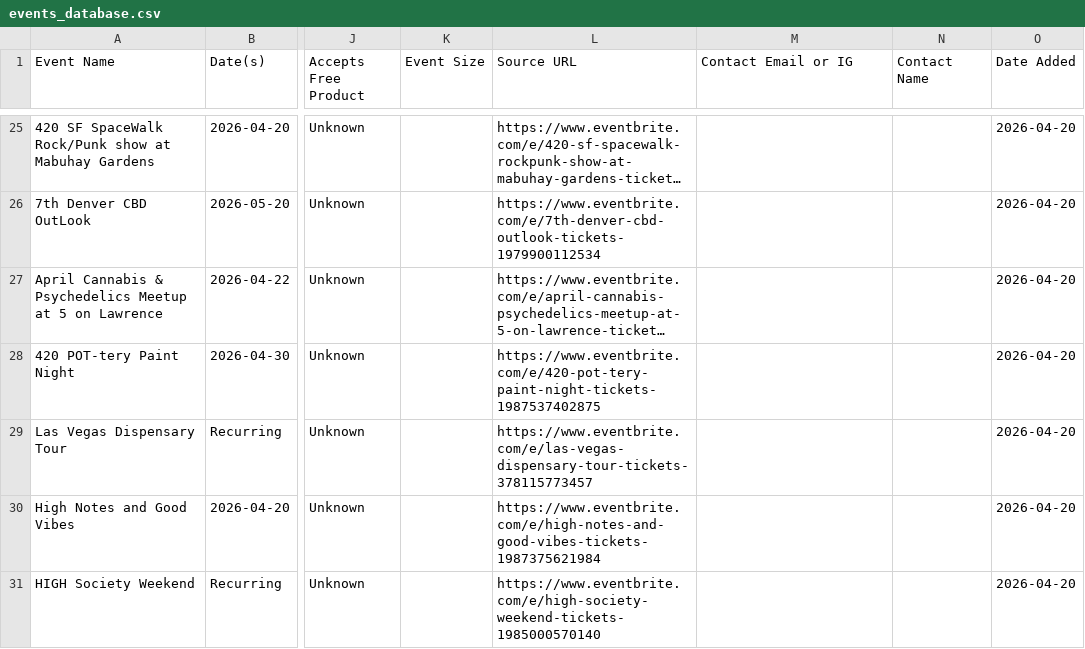
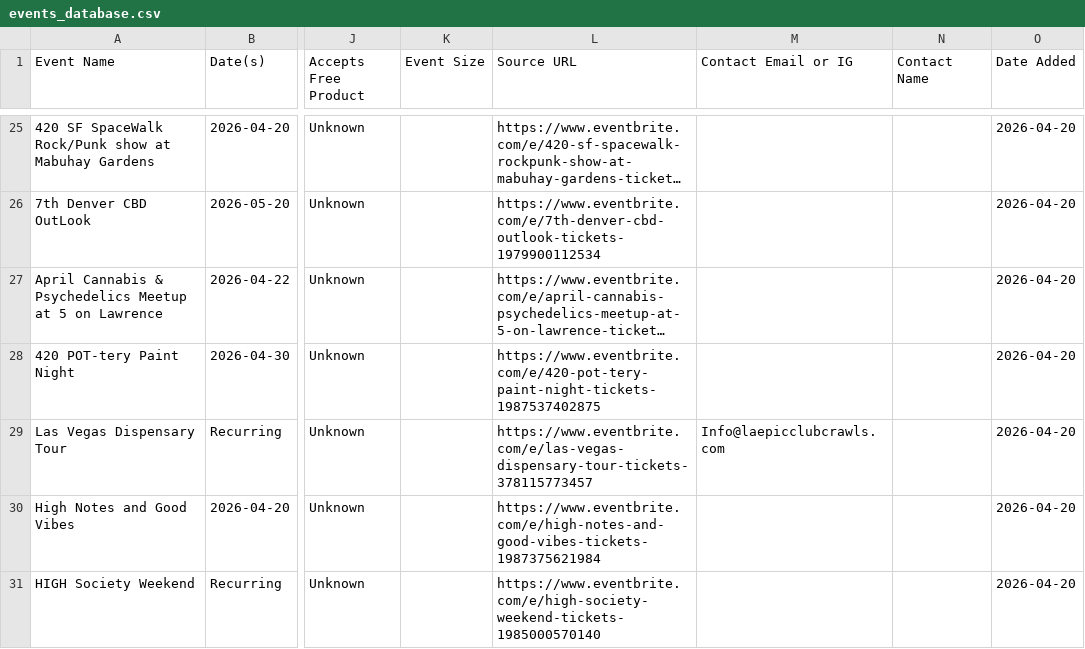
Before and after one commit to kshoor2024/kp-events-calendar, a CSV file: data/events_database.csv, drawn as a sheet; only a part is shown, gaps mark what is left out; long unchanged cells end in …; the diff names each change by its address in the sheet, - before the commit and + after, or states it on an @@ line.

```diff
--- a/data/events_database.csv
+++ b/data/events_database.csv
-M29 (Contact Email or IG): (empty)
+M29 (Contact Email or IG): Info@laepicclubcrawls.com
```
